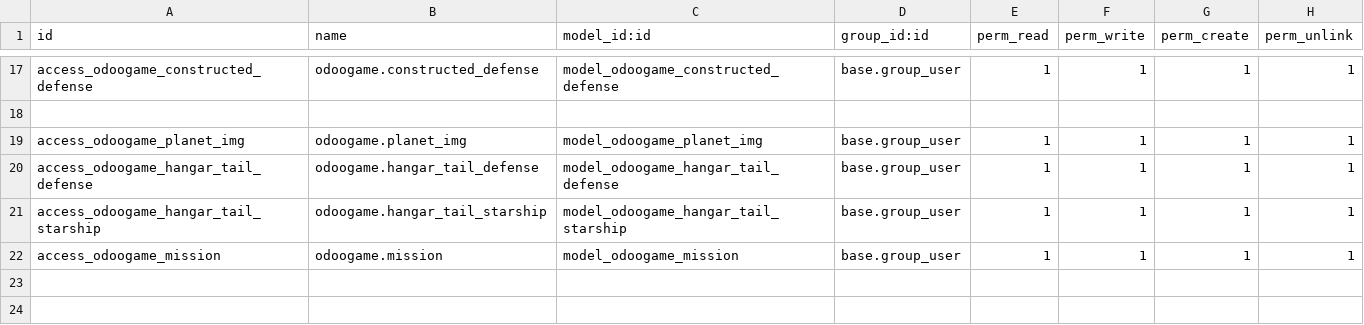
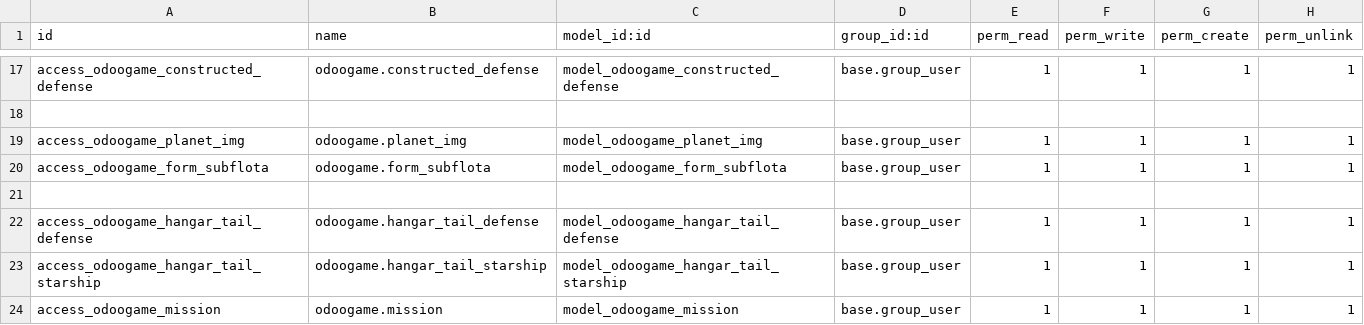
Before and after one commit to Santos90/sge2023-2024, a CSV file: odoogame/security/ir.model.access.csv, drawn as a sheet; only a part is shown, gaps mark what is left out; the diff names each change by its address in the sheet, - before the commit and + after, or states it on an @@ line.

Commit message:
missio, subflota_form

```diff
--- a/odoogame/security/ir.model.access.csv
+++ b/odoogame/security/ir.model.access.csv
+row 20: access_odoogame_form_subflota | odoogame.form_subflota | model_odoogame_form_subflota | base.group_user | 1 | 1 | 1 | 1
+row 21: (empty)
```
Also changed, not shown: 4 other files.
